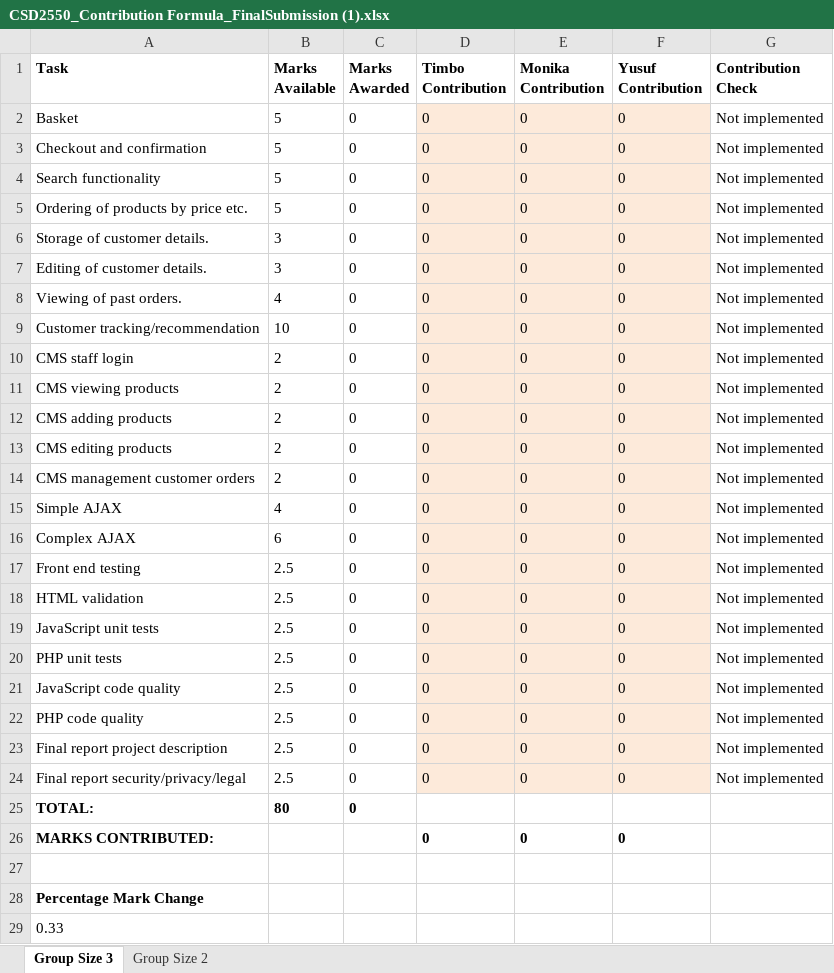
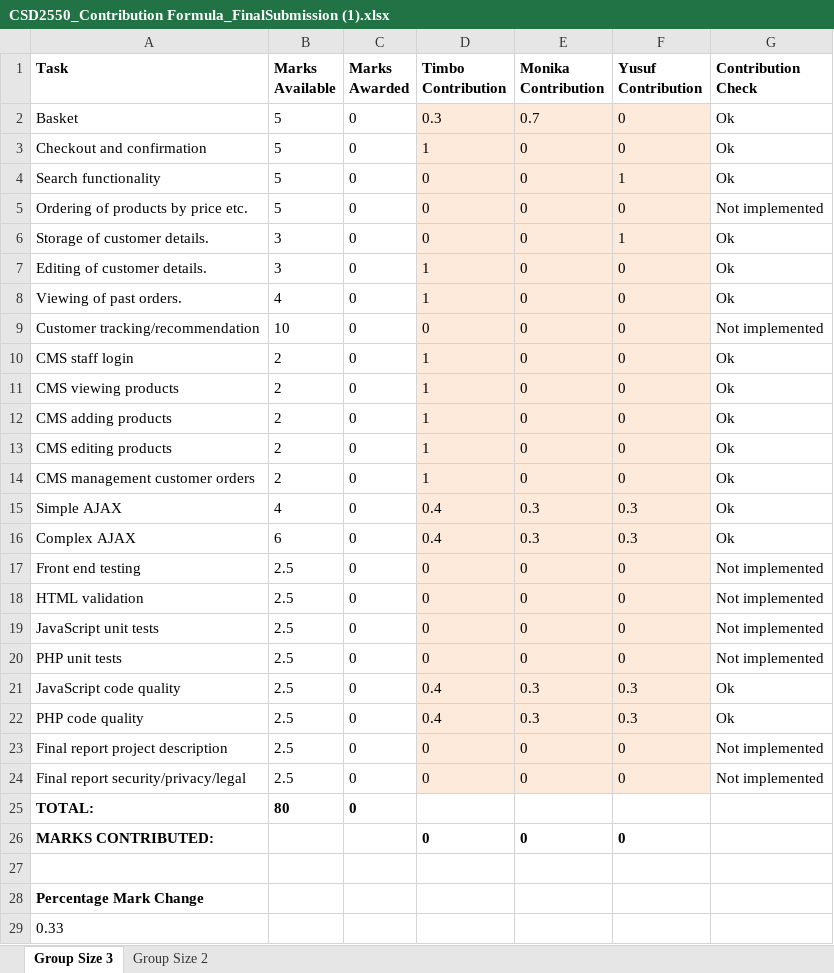
Before and after one commit to DiNozzo97/E-Commerce-Website, an Excel workbook: Project Report/CSD2550_Contribution Formula_FinalSubmission (1).xlsx, sheet Group Size 3, drawn as a sheet; only a part is shown; values as stored, in another font and other column widths than the file's, no borders; the diff names each change by its address in the sheet, - before the commit and + after, or states it on an @@ line.

Commit message:
Contributions Added (so far)

```diff
--- a/Project Report/CSD2550_Contribution Formula_FinalSubmission (1).xlsx (sheet Group Size 3)
+++ b/Project Report/CSD2550_Contribution Formula_FinalSubmission (1).xlsx (sheet Group Size 3)
-D2 (Timbo Contribution): 0
+D2 (Timbo Contribution): 0.3
-E2 (Monika Contribution): 0
+E2 (Monika Contribution): 0.7
-G2:G4 (Contribution Check): Not implemented
+G2:G4 (Contribution Check): Ok
-D3 (Timbo Contribution): 0
+D3 (Timbo Contribution): 1
-F4 (Yusuf Contribution): 0
+F4 (Yusuf Contribution): 1
-F6 (Yusuf Contribution): 0
+F6 (Yusuf Contribution): 1
-G6:G8 (Contribution Check): Not implemented
+G6:G8 (Contribution Check): Ok
-D7:D8 (Timbo Contribution): 0
+D7:D8 (Timbo Contribution): 1
-D10:D14 (Timbo Contribution): 0
+D10:D14 (Timbo Contribution): 1
-G10:G16 (Contribution Check): Not implemented
+G10:G16 (Contribution Check): Ok
-D15:D16 (Timbo Contribution): 0
+D15:D16 (Timbo Contribution): 0.4
-E15:E16 (Monika Contribution): 0
+E15:E16 (Monika Contribution): 0.3
-F15:F16 (Yusuf Contribution): 0
+F15:F16 (Yusuf Contribution): 0.3
-D21:D22 (Timbo Contribution): 0
+D21:D22 (Timbo Contribution): 0.4
-E21:E22 (Monika Contribution): 0
+E21:E22 (Monika Contribution): 0.3
-F21:F22 (Yusuf Contribution): 0
+F21:F22 (Yusuf Contribution): 0.3
-G21:G22 (Contribution Check): Not implemented
+G21:G22 (Contribution Check): Ok
```
